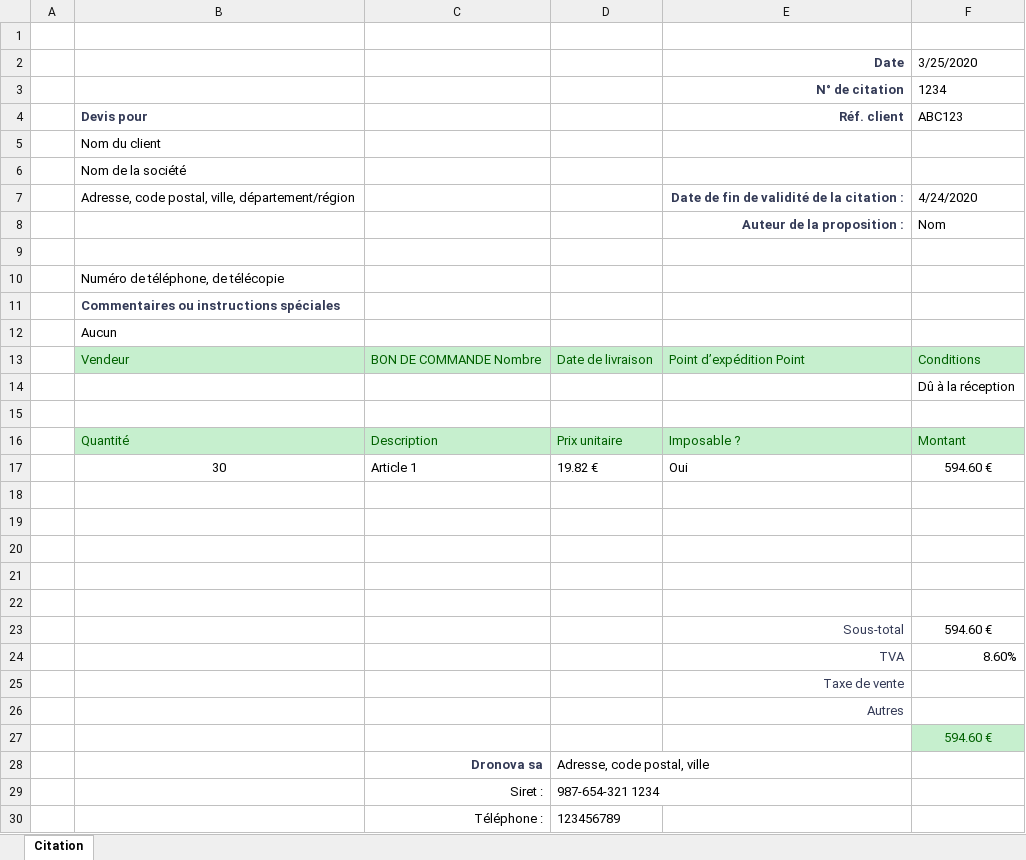
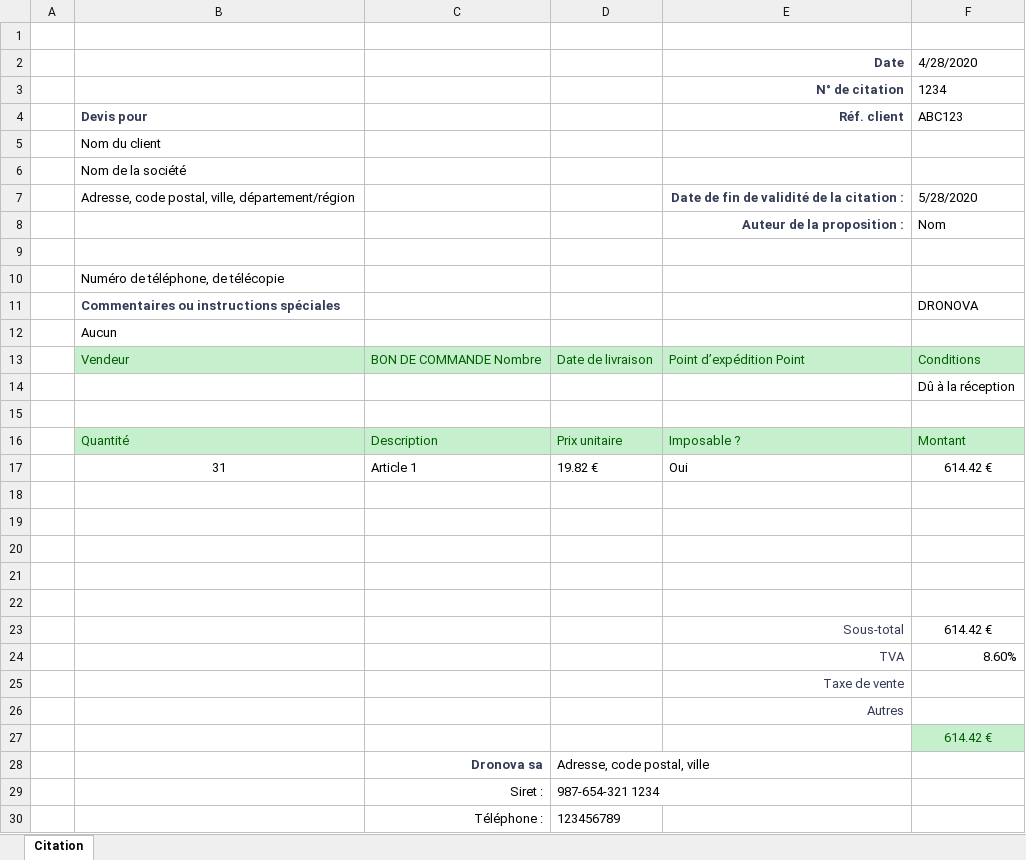
Before and after one commit to SimonKrief/UiPathTestRepo, an Excel workbook: DocumentUnderstandingTest/DocumentUnderstandingTest/Devis_societe_1.xlsm, sheet Citation, drawn as a sheet; values as stored, in another font and other column widths than the file's, no borders; charts and pictures and table styles not drawn; the diff names each change by its address in the sheet, - before the commit and + after, or states it on an @@ line.

```diff
--- a/DocumentUnderstandingTest/DocumentUnderstandingTest/Devis_societe_1.xlsm (sheet Citation)
+++ b/DocumentUnderstandingTest/DocumentUnderstandingTest/Devis_societe_1.xlsm (sheet Citation)
-F2: 3/25/2020
+F2: 4/28/2020
-F7 (4/28/2020): 4/24/2020
+F7 (4/28/2020): 5/28/2020
-F11 (4/28/2020): (empty)
+F11 (4/28/2020): DRONOVA
-B17: 30
+B17: 31
-F17 (4/28/2020): 594.60 €
+F17 (4/28/2020): 614.42 €
-F23 (4/28/2020): 594.60 €
+F23 (4/28/2020): 614.42 €
-F27 (4/28/2020): 594.60 €
+F27 (4/28/2020): 614.42 €
```
Also changed, not shown: DocumentUnderstandingTest/DocumentUnderstandingTest/Devis_societe_1.xlsx, DocumentUnderstandingTest/DocumentUnderstandingTest/Devis_societe_2.xlsm, 5 other files.
